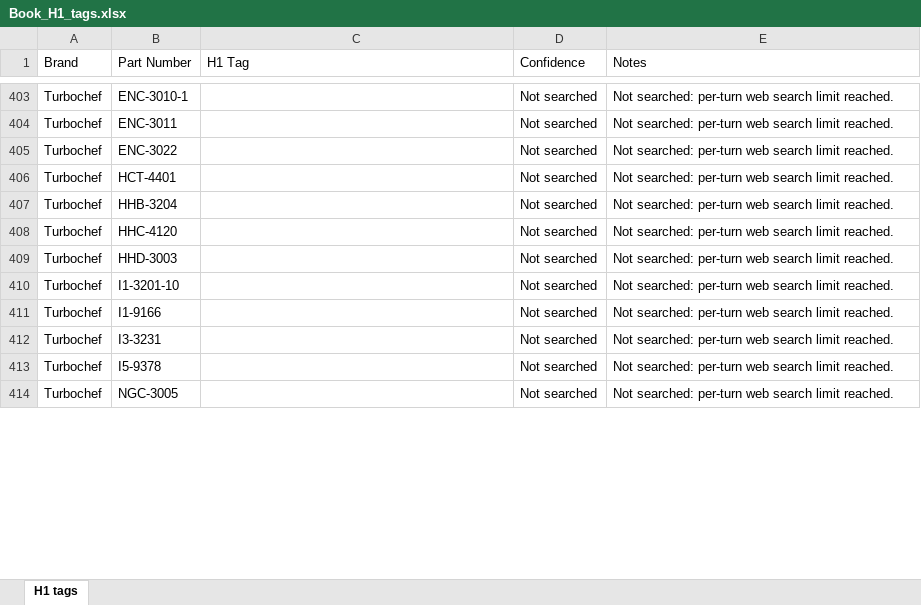
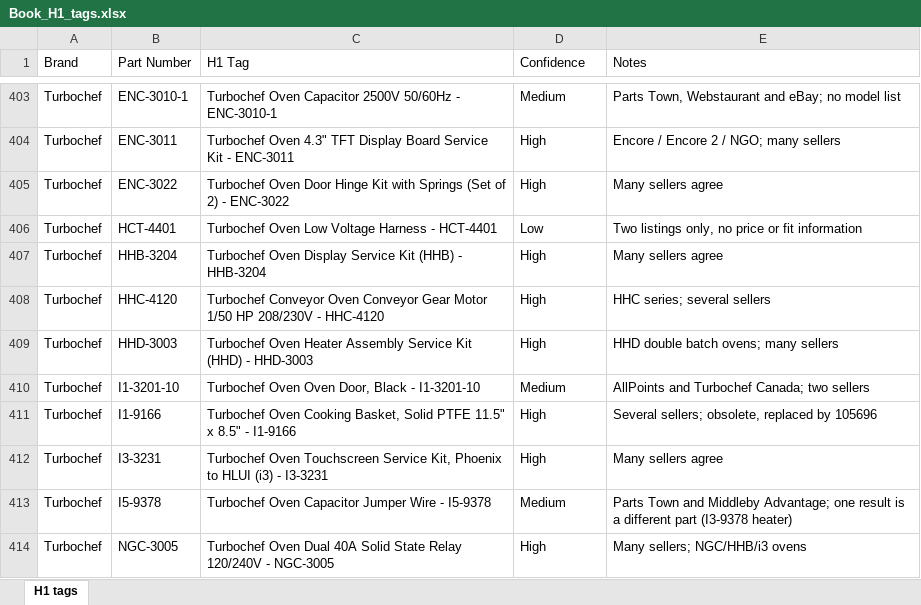
Before and after one commit to Abdul-nabi123/title-search, an Excel workbook: Book_H1_tags.xlsx, sheet H1 tags, drawn as a sheet; only a part is shown, gaps mark what is left out; values as stored, in another font and other column widths than the file's, no cell formats; the diff covers the shown part only; the diff names each change by its address in the sheet, - before the commit and + after, or states it on an @@ line.

```diff
--- a/Book_H1_tags.xlsx (sheet H1 tags)
+++ b/Book_H1_tags.xlsx (sheet H1 tags)
-C403 (H1 Tag): (empty)
+C403 (H1 Tag): Turbochef Oven Capacitor 2500V 50/60Hz - ENC-3010-1
-D403 (Confidence): Not searched
+D403 (Confidence): Medium
-E403 (Notes): Not searched: per-turn web search limit reached.
+E403 (Notes): Parts Town, Webstaurant and eBay; no model list
-C404 (H1 Tag): (empty)
+C404 (H1 Tag): Turbochef Oven 4.3" TFT Display Board Service Kit - ENC-3011
-D404:D405 (Confidence): Not searched
+D404:D405 (Confidence): High
-E404 (Notes): Not searched: per-turn web search limit reached.
+E404 (Notes): Encore / Encore 2 / NGO; many sellers
-C405 (H1 Tag): (empty)
+C405 (H1 Tag): Turbochef Oven Door Hinge Kit with Springs (Set of 2) - ENC-3022
-E405 (Notes): Not searched: per-turn web search limit reached.
+E405 (Notes): Many sellers agree
-C406 (H1 Tag): (empty)
+C406 (H1 Tag): Turbochef Oven Low Voltage Harness - HCT-4401
-D406 (Confidence): Not searched
+D406 (Confidence): Low
-E406 (Notes): Not searched: per-turn web search limit reached.
+E406 (Notes): Two listings only, no price or fit information
-C407 (H1 Tag): (empty)
+C407 (H1 Tag): Turbochef Oven Display Service Kit (HHB) - HHB-3204
-D407:D409 (Confidence): Not searched
+D407:D409 (Confidence): High
-E407 (Notes): Not searched: per-turn web search limit reached.
+E407 (Notes): Many sellers agree
-C408 (H1 Tag): (empty)
+C408 (H1 Tag): Turbochef Conveyor Oven Conveyor Gear Motor 1/50 HP 208/230V - HHC-4120
-E408 (Notes): Not searched: per-turn web search limit reached.
+E408 (Notes): HHC series; several sellers
-C409 (H1 Tag): (empty)
+C409 (H1 Tag): Turbochef Oven Heater Assembly Service Kit (HHD) - HHD-3003
-E409 (Notes): Not searched: per-turn web search limit reached.
+E409 (Notes): HHD double batch ovens; many sellers
-C410 (H1 Tag): (empty)
+C410 (H1 Tag): Turbochef Oven Oven Door, Black - I1-3201-10
-D410 (Confidence): Not searched
+D410 (Confidence): Medium
-E410 (Notes): Not searched: per-turn web search limit reached.
+E410 (Notes): AllPoints and Turbochef Canada; two sellers
-C411 (H1 Tag): (empty)
+C411 (H1 Tag): Turbochef Oven Cooking Basket, Solid PTFE 11.5" x 8.5" - I1-9166
-D411:D412 (Confidence): Not searched
+D411:D412 (Confidence): High
-E411 (Notes): Not searched: per-turn web search limit reached.
+E411 (Notes): Several sellers; obsolete, replaced by 105696
-C412 (H1 Tag): (empty)
+C412 (H1 Tag): Turbochef Oven Touchscreen Service Kit, Phoenix to HLUI (i3) - I3-3231
-E412 (Notes): Not searched: per-turn web search limit reached.
+E412 (Notes): Many sellers agree
-C413 (H1 Tag): (empty)
+C413 (H1 Tag): Turbochef Oven Capacitor Jumper Wire - I5-9378
-D413 (Confidence): Not searched
+D413 (Confidence): Medium
-E413 (Notes): Not searched: per-turn web search limit reached.
+E413 (Notes): Parts Town and Middleby Advantage; one result is a different part (I3-9378 heater)
-C414 (H1 Tag): (empty)
+C414 (H1 Tag): Turbochef Oven Dual 40A Solid State Relay 120/240V - NGC-3005
-D414 (Confidence): Not searched
+D414 (Confidence): High
-E414 (Notes): Not searched: per-turn web search limit reached.
+E414 (Notes): Many sellers; NGC/HHB/i3 ovens
```
Also changed, not shown: 46 edited cells elsewhere in this sheet, cell formats.
